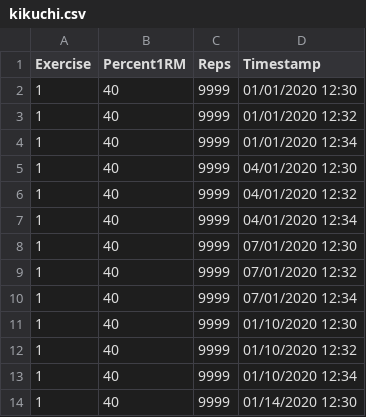
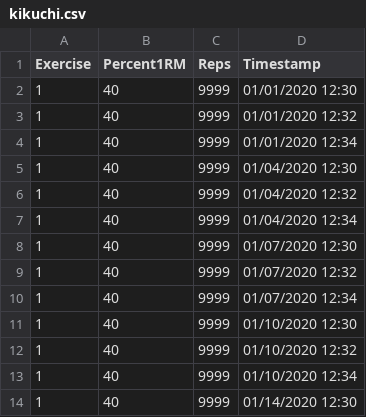
Before and after one commit to vifraa/datx02-05, a CSV file: simulator/training_programs/kikuchi.csv, drawn as a sheet; only a part is shown.

Commit message:
updated kikuchi program

```diff
--- a/simulator/training_programs/kikuchi.csv
+++ b/simulator/training_programs/kikuchi.csv
@@ -4,8 +4,8 @@ Exercise|Percent1RM|Reps|Timestamp
 1|40|9999|01/01/2020 12:34
-1|40|9999|04/01/2020 12:30
-1|40|9999|04/01/2020 12:32
-1|40|9999|04/01/2020 12:34
-1|40|9999|07/01/2020 12:30
-1|40|9999|07/01/2020 12:32
-1|40|9999|07/01/2020 12:34
+1|40|9999|01/04/2020 12:30
+1|40|9999|01/04/2020 12:32
+1|40|9999|01/04/2020 12:34
+1|40|9999|01/07/2020 12:30
+1|40|9999|01/07/2020 12:32
+1|40|9999|01/07/2020 12:34
 1|40|9999|01/10/2020 12:30
```
